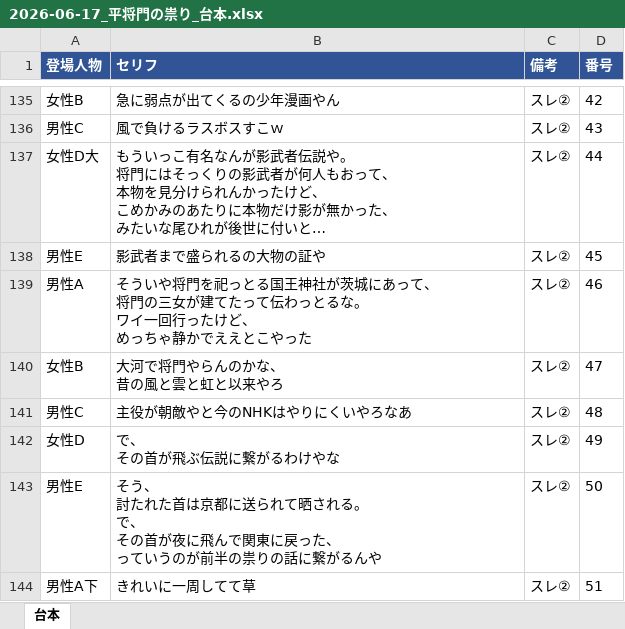
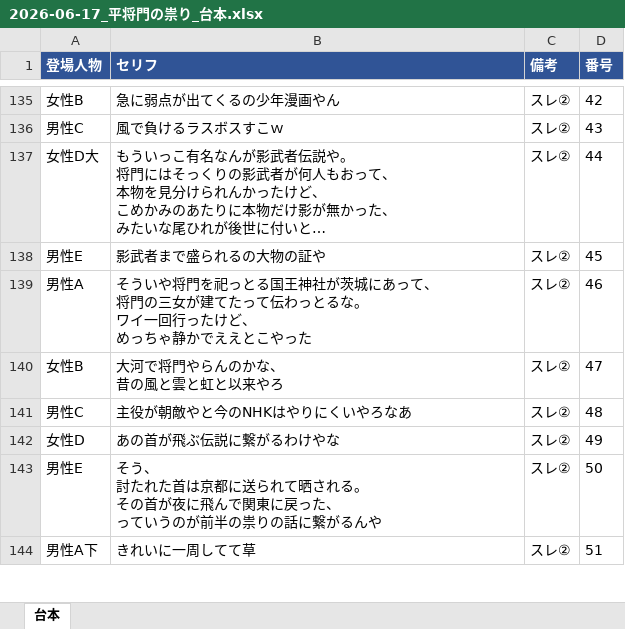
Before and after one commit to corocorobusiness-oss/2nd-brain, an Excel workbook: 01_プロジェクト/YouTube/創作スレ下書き/2026-06-17_平将門の祟り_台本.xlsx, sheet 台本, drawn as a sheet; only a part is shown, gaps mark what is left out; long unchanged cells end in …; values as stored, in another font and other column widths than the file's, no borders; ↵ is a line break in a cell; the diff covers the shown part only; the diff names each change by its address in the sheet, - before the commit and + after, or states it on an @@ line.

```diff
--- a/01_プロジェクト/YouTube/創作スレ下書き/2026-06-17_平将門の祟り_台本.xlsx (sheet 台本)
+++ b/01_プロジェクト/YouTube/創作スレ下書き/2026-06-17_平将門の祟り_台本.xlsx (sheet 台本)
-B142 (セリフ): で、 ↵ その首が飛ぶ伝説に繋がるわけやな
+B142 (セリフ): あの首が飛ぶ伝説に繋がるわけやな
-B143 (セリフ): …れる。 ↵ で、 ↵ その首が…
+B143 (セリフ): …れる。 ↵ その首が…
```
Also changed, not shown: 11 edited cells elsewhere in this sheet, 2 other files.
